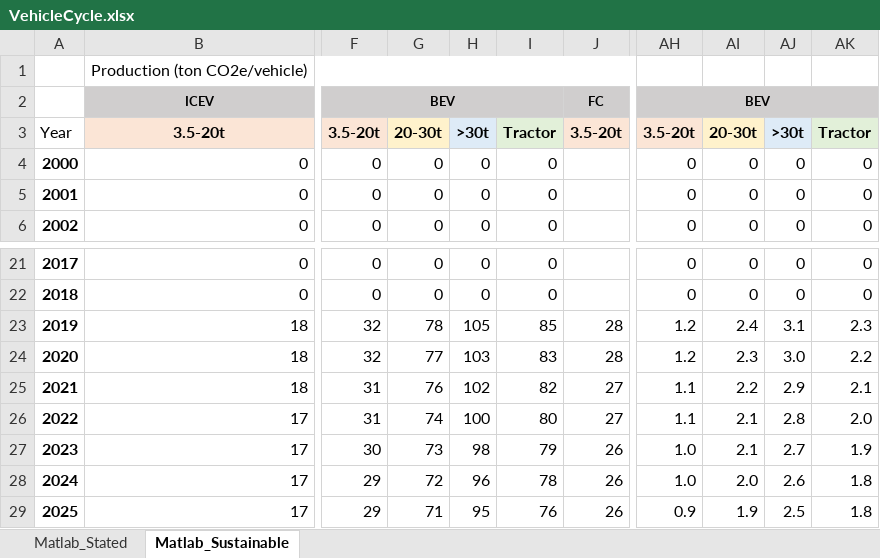
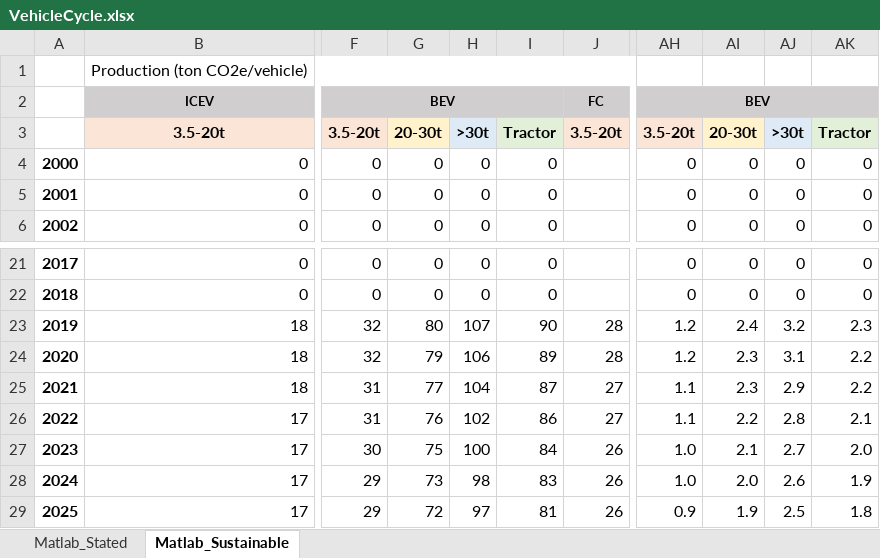
Before and after one commit to CeciliaHult/EV-trucks, an Excel workbook: VehicleCycle.xlsx, sheet Matlab_Sustainable, drawn as a sheet; only a part is shown, gaps mark what is left out; values as stored, in another font and other column widths than the file's, no borders; the diff covers the shown part only; the diff names each change by its address in the sheet, - before the commit and + after, or states it on an @@ line.

```diff
--- a/VehicleCycle.xlsx (sheet Matlab_Sustainable)
+++ b/VehicleCycle.xlsx (sheet Matlab_Sustainable)
-A3: Year
+A3: (empty)
-G23: 78
+G23: 80
-H23: 105
+H23: 107
-I23: 85
+I23: 90
-AJ23: 3.1
+AJ23: 3.2
-G24: 77
+G24: 79
-H24: 103
+H24: 106
-I24: 83
+I24: 89
-AJ24: 3.0
+AJ24: 3.1
-G25: 76
+G25: 77
-H25: 102
+H25: 104
-I25: 82
+I25: 87
-AI25: 2.2
+AI25: 2.3
-AK25: 2.1
+AK25: 2.2
-G26: 74
+G26: 76
-H26: 100
+H26: 102
-I26: 80
+I26: 86
-AI26: 2.1
+AI26: 2.2
-AK26: 2.0
+AK26: 2.1
-G27: 73
+G27: 75
-H27: 98
+H27: 100
-I27: 79
+I27: 84
-AK27: 1.9
+AK27: 2.0
-G28: 72
+G28: 73
-H28: 96
+H28: 98
-I28: 78
+I28: 83
-AK28: 1.8
+AK28: 1.9
-G29: 71
+G29: 72
-H29: 95
+H29: 97
-I29: 76
+I29: 81
```
Also changed, not shown: 97 edited cells elsewhere in this sheet, sheet Matlab_Stated, Tailpipe.xlsx, 2 other files.
